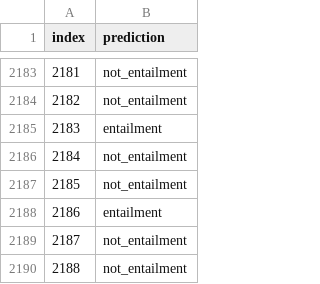
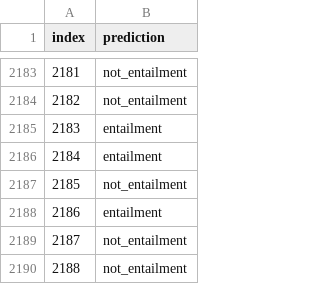
Before and after one commit to mmt200088/Reinforcement-For-Robustness, a TSV file: glue_submission/QNLI.tsv, drawn as a sheet; only a part is shown, gaps mark what is left out.

Commit message:
submission another try no 2

```diff
--- a/glue_submission/QNLI.tsv
+++ b/glue_submission/QNLI.tsv
@@ -2185,3 +2185,3 @@ index	prediction
 2183	entailment
-2184	not_entailment
+2184	entailment
 2185	not_entailment
```
Also changed, not shown: glue_submission/CoLA.tsv, glue_submission/MNLI-m.tsv, 7 other files.
